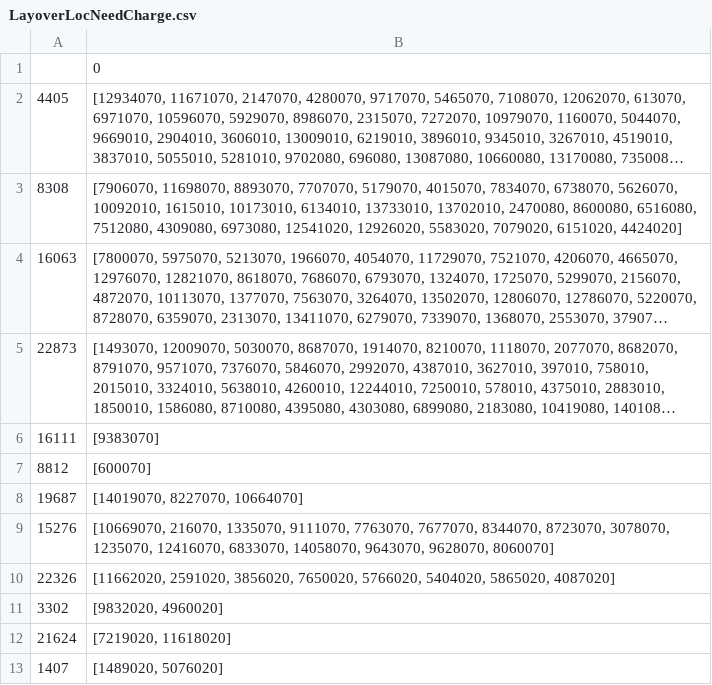
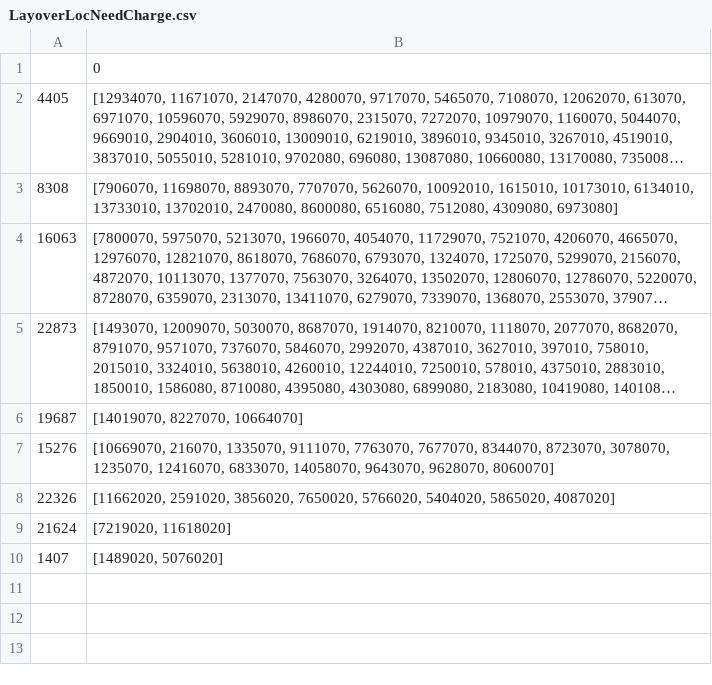
Before and after one commit to jjphillips2/PRT_Synthesis, a CSV file: LayoverLocNeedCharge.csv, drawn as a sheet; long unchanged cells end in …; the diff names each change by its address in the sheet, - before the commit and + after, or states it on an @@ line.

```diff
--- a/LayoverLocNeedCharge.csv
+++ b/LayoverLocNeedCharge.csv
-B3: …8893070, 7707070, 5179070, 4015070, 7834070, 6738070, 5626070, 10092010, 1615010, 10173010, 6134010, 13733010, 13702010, 2470080, 8600080, 6516080, 7512080, 4309080, 6973080, 12541020, 12926020, 5583020, 7079020, 6151020, 4424020]
+B3: …8893070, 7707070, 5626070, 10092010, 1615010, 10173010, 6134010, 13733010, 13702010, 2470080, 8600080, 6516080, 7512080, 4309080, 6973080]
-row 6: 16111 | [9383070]
-row 7: 8812 | [600070]
-row 11: 3302 | [9832020, 4960020]
```
Also changed, not shown: TraveltoChargerMatrix.csv, 2 other files.
